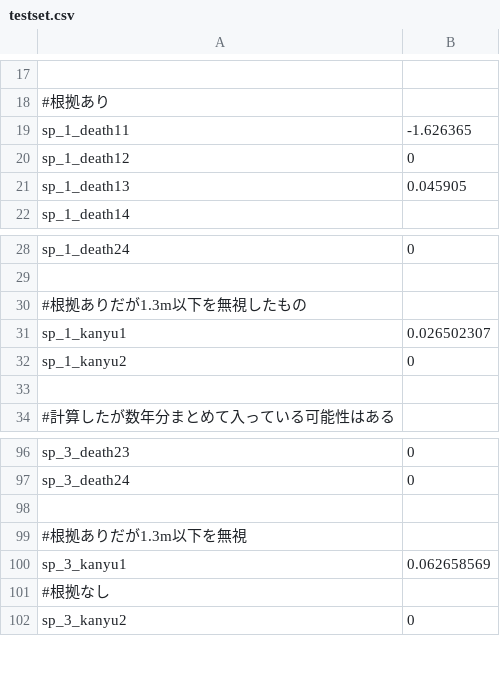
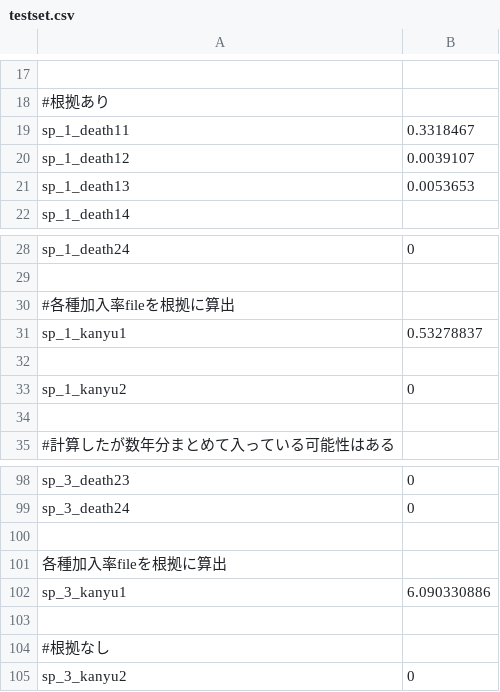
Before and after one commit to m-o-kobe/simulator, a CSV file: data/testset.csv, drawn as a sheet; only a part is shown, gaps mark what is left out; the diff covers the shown part only.

```diff
--- a/data/testset.csv
+++ b/data/testset.csv
@@ -18,5 +18,5 @@
 #根拠あり
-"sp_1_death11", -1.626365
-"sp_1_death12", 0
-"sp_1_death13", 0.045905
+"sp_1_death11", 0.3318467
+"sp_1_death12", 0.0039107
+"sp_1_death13", 0.0053653
 "sp_1_death14",
@@ -29,4 +29,5 @@
 
-#根拠ありだが1.3m以下を無視したもの
-"sp_1_kanyu1",0.026502307
+#各種加入率fileを根拠に算出
+"sp_1_kanyu1",0.53278837
+
 "sp_1_kanyu2",0
@@ -98,4 +100,5 @@
 
-#根拠ありだが1.3m以下を無視
-"sp_3_kanyu1",0.062658569
+各種加入率fileを根拠に算出
+"sp_3_kanyu1",6.090330886
+
 #根拠なし
```
Also changed, not shown: 1 added row and 12 edited cells elsewhere in this file.
